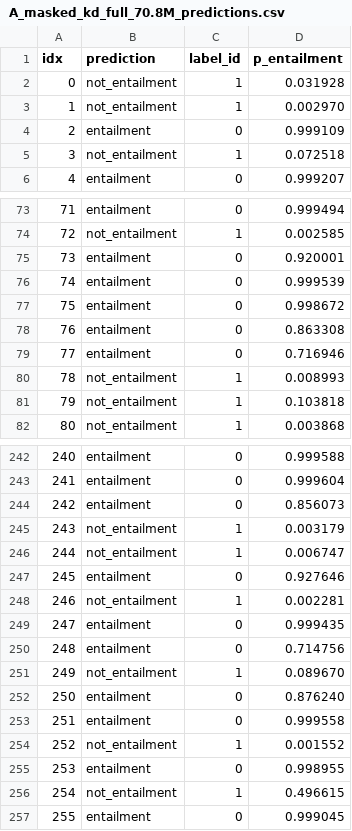
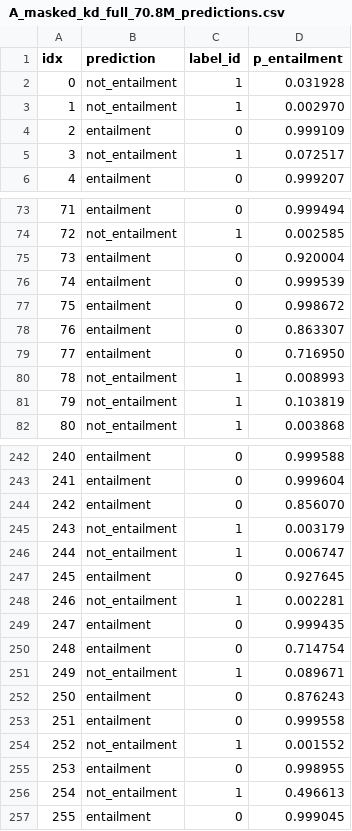
Before and after one commit to ihemanthm/rte-challenge, a CSV file: submission/dev_predictions/A_masked_kd_full_70.8M_predictions.csv, drawn as a sheet; only a part is shown, gaps mark what is left out; the diff covers the shown part only.

```diff
--- a/submission/dev_predictions/A_masked_kd_full_70.8M_predictions.csv
+++ b/submission/dev_predictions/A_masked_kd_full_70.8M_predictions.csv
@@ -4,3 +4,3 @@ idx,prediction,label_id,p_entailment
 2,entailment,0,0.999109
-3,not_entailment,1,0.072518
+3,not_entailment,1,0.072517
 4,entailment,0,0.999207
@@ -74,9 +74,9 @@ idx,prediction,label_id,p_entailment
 72,not_entailment,1,0.002585
-73,entailment,0,0.920001
+73,entailment,0,0.920004
 74,entailment,0,0.999539
 75,entailment,0,0.998672
-76,entailment,0,0.863308
-77,entailment,0,0.716946
+76,entailment,0,0.863307
+77,entailment,0,0.716950
 78,not_entailment,1,0.008993
-79,not_entailment,1,0.103818
+79,not_entailment,1,0.103819
 80,not_entailment,1,0.003868
@@ -243,11 +243,11 @@ idx,prediction,label_id,p_entailment
 241,entailment,0,0.999604
-242,entailment,0,0.856073
+242,entailment,0,0.856070
 243,not_entailment,1,0.003179
 244,not_entailment,1,0.006747
-245,entailment,0,0.927646
+245,entailment,0,0.927645
 246,not_entailment,1,0.002281
 247,entailment,0,0.999435
-248,entailment,0,0.714756
-249,not_entailment,1,0.089670
-250,entailment,0,0.876240
+248,entailment,0,0.714754
+249,not_entailment,1,0.089671
+250,entailment,0,0.876243
 251,entailment,0,0.999558
@@ -255,3 +255,3 @@ idx,prediction,label_id,p_entailment
 253,entailment,0,0.998955
-254,not_entailment,1,0.496615
+254,not_entailment,1,0.496613
 255,entailment,0,0.999045
```
Also changed, not shown: 29 edited cells elsewhere in this file, 2 other files.
